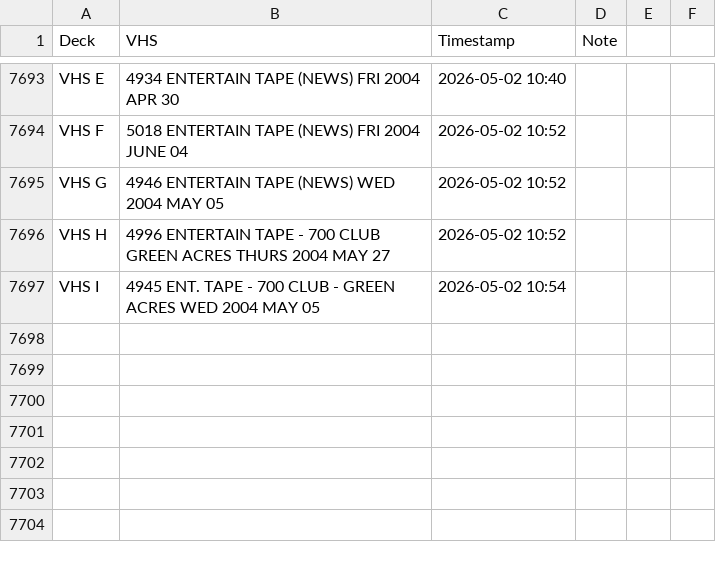
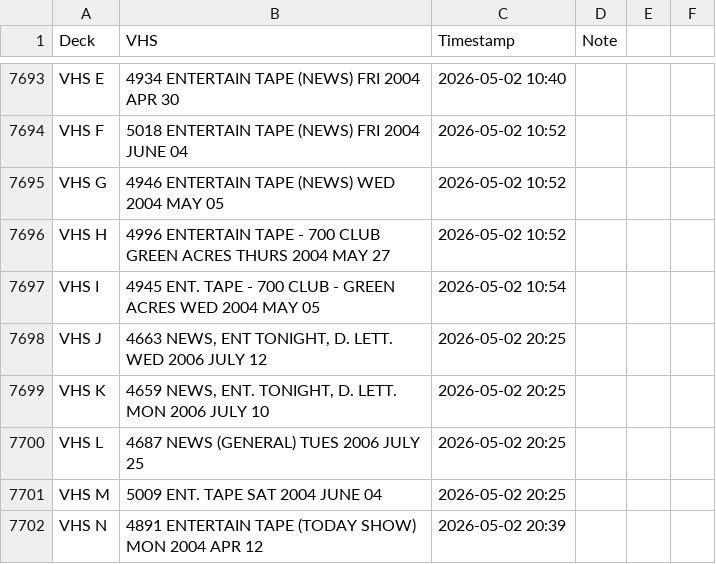
Before and after one commit to gamedays-software-development/OakleyFixed, a CSV file: vhs_transfers.csv, drawn as a sheet; only a part is shown, gaps mark what is left out; the diff names each change by its address in the sheet, - before the commit and + after, or states it on an @@ line.

```diff
--- a/vhs_transfers.csv
+++ b/vhs_transfers.csv
+row 7698: VHS J | 4663 NEWS, ENT TONIGHT, D. LETT. WED 2006 JULY 12 | 2026-05-02 20:25
+row 7699: VHS K | 4659 NEWS, ENT. TONIGHT, D. LETT. MON 2006 JULY 10 | 2026-05-02 20:25
+row 7700: VHS L | 4687 NEWS (GENERAL) TUES 2006 JULY 25 | 2026-05-02 20:25
+row 7701: VHS M | 5009 ENT. TAPE SAT 2004 JUNE 04 | 2026-05-02 20:25
+row 7702: VHS N | 4891 ENTERTAIN TAPE (TODAY SHOW) MON 2004 APR 12 | 2026-05-02 20:39
```
